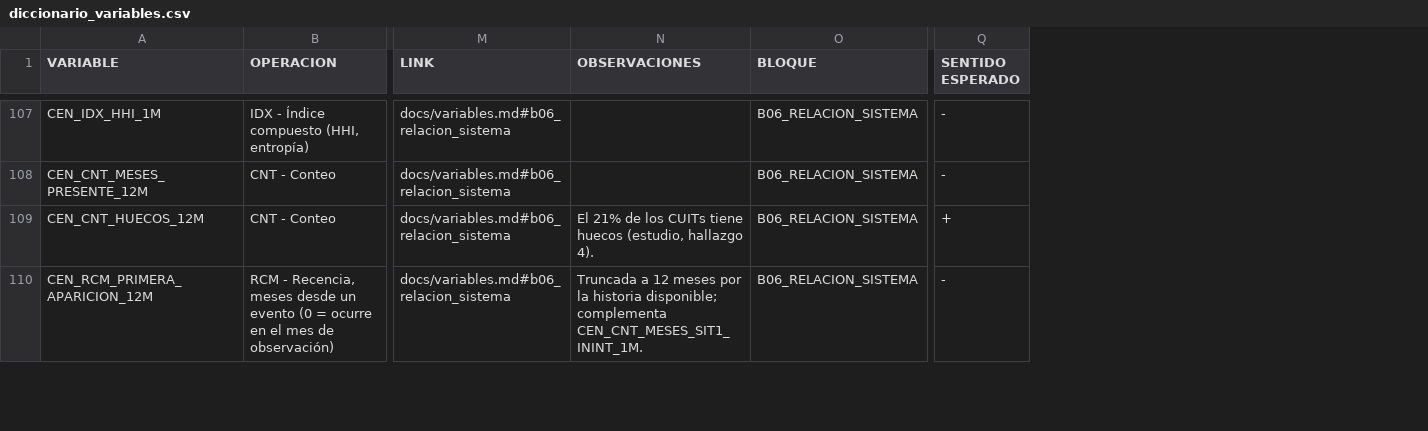
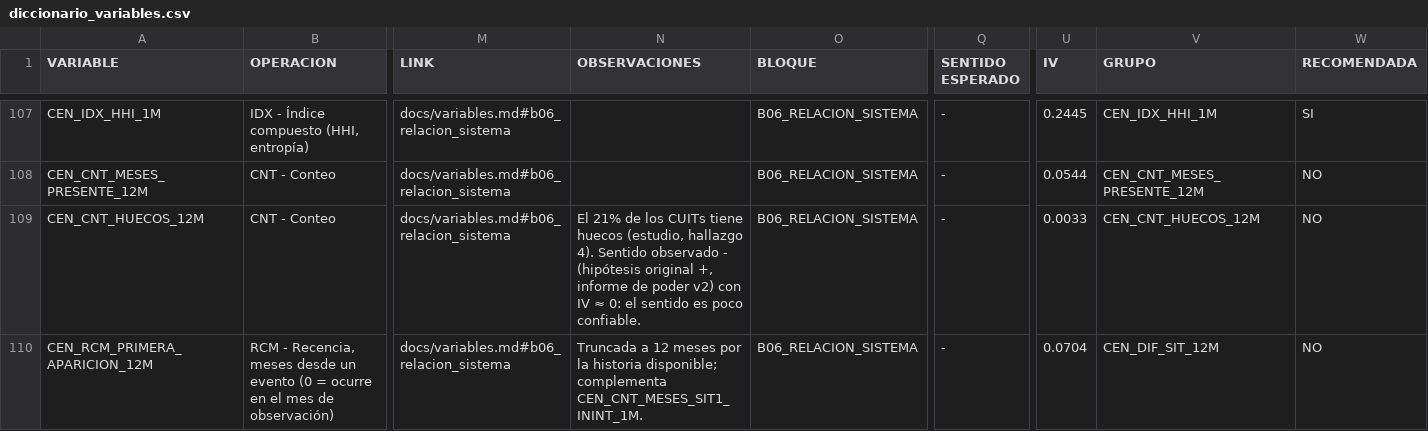
Before and after one commit to flormargara/cendeu-variables, a CSV file: docs/diccionario_variables.csv, drawn as a sheet; only a part is shown, gaps mark what is left out; the diff covers the shown part only; the diff names each change by its address in the sheet, - before the commit and + after, or states it on an @@ line.

```diff
--- a/docs/diccionario_variables.csv
+++ b/docs/diccionario_variables.csv
+column U (IV), rows 107-110: 0.2445 | 0.0544 | 0.0033 | 0.0704
+column V (GRUPO), rows 107-110: CEN_IDX_HHI_1M | CEN_CNT_MESES_PRESENTE_12M | CEN_CNT_HUECOS_12M | CEN_DIF_SIT_12M
+column W (RECOMENDADA), rows 107-110: SI | NO | NO | NO
-N109 (OBSERVACIONES): …hallazgo 4).
+N109 (OBSERVACIONES): …hallazgo 4). Sentido observado - (hipótesis original +, informe de poder v2) con IV ≈ 0: el sentido es poco confiable.
-Q109 (SENTIDO ESPERADO): +
+Q109 (SENTIDO ESPERADO): -
```
Also changed, not shown: 20 edited cells elsewhere in this file, 9 other files.
